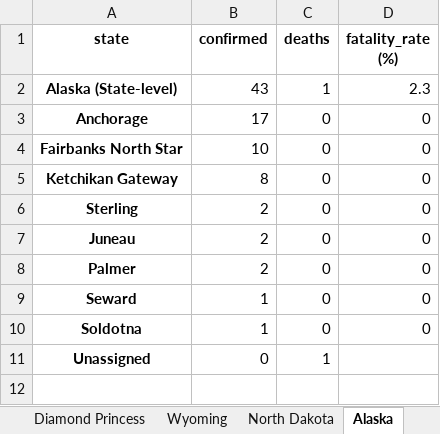
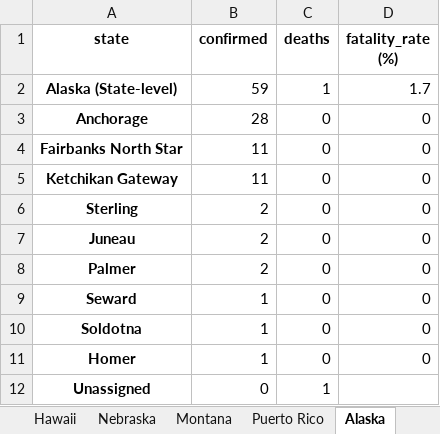
Before and after one commit to apgr0ss/covid19-scraper, an Excel workbook: covid_19_by_county.xlsx, sheet Alaska, drawn as a sheet; values as stored, in another font and other column widths than the file's, no borders; the diff names each change by its address in the sheet, - before the commit and + after, or states it on an @@ line.

```diff
--- a/covid_19_by_county.xlsx (sheet Alaska)
+++ b/covid_19_by_county.xlsx (sheet Alaska)
-B2 (confirmed): 43
+B2 (confirmed): 59
-D2 (fatality_rate (%)): 2.3
+D2 (fatality_rate (%)): 1.7
-B3 (confirmed): 17
+B3 (confirmed): 28
-B4 (confirmed): 10
+B4 (confirmed): 11
-B5 (confirmed): 8
+B5 (confirmed): 11
+row 11: Homer | 1 | 0 | 0
```
Also changed, not shown: sheet Texas, sheet Iowa, sheet Alabama, sheet California, sheet Guam, other sheet tabs.
